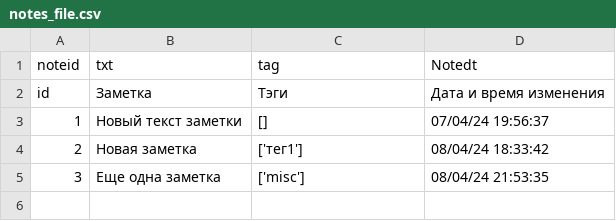
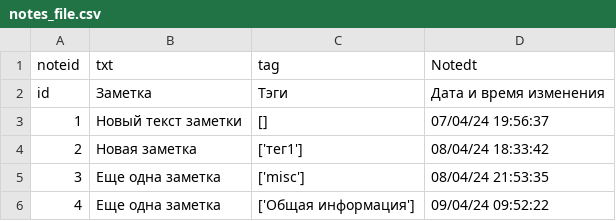
Before and after one commit to EvgeniySamara/notes_Python, a CSV file: notes_file.csv, drawn as a sheet.

```diff
--- a/notes_file.csv
+++ b/notes_file.csv
@@ -5 +5,2 @@ id,Заметка,Тэги,Дата и время изменения
 3,Еще одна заметка,['misc'],08/04/24 21:53:35
+4,Еще одна заметка,['Общая информация'],09/04/24 09:52:22
```
Also changed, not shown: 1 other file.
